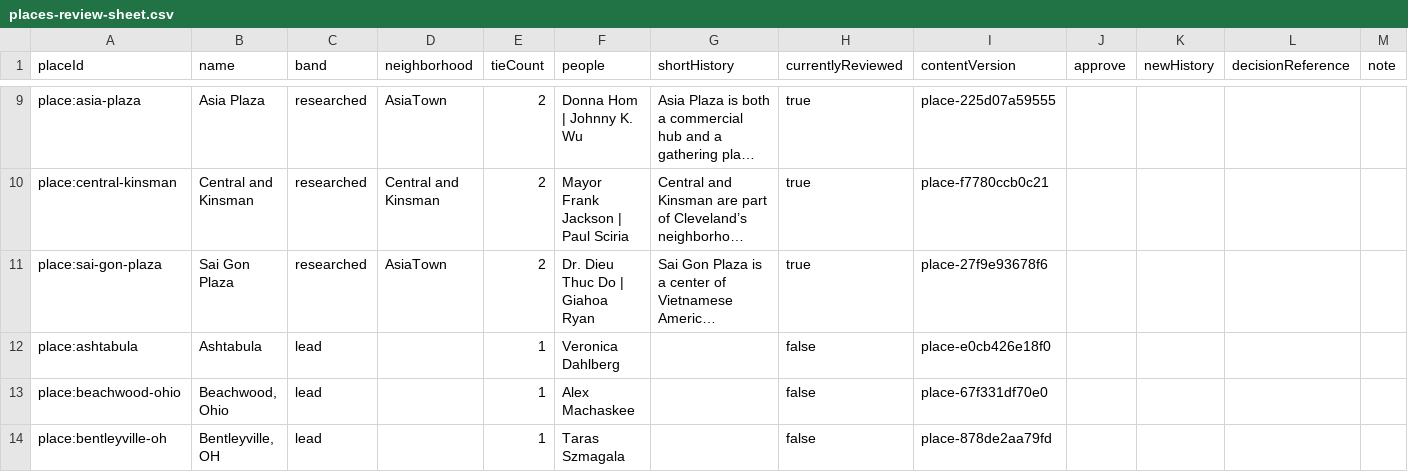
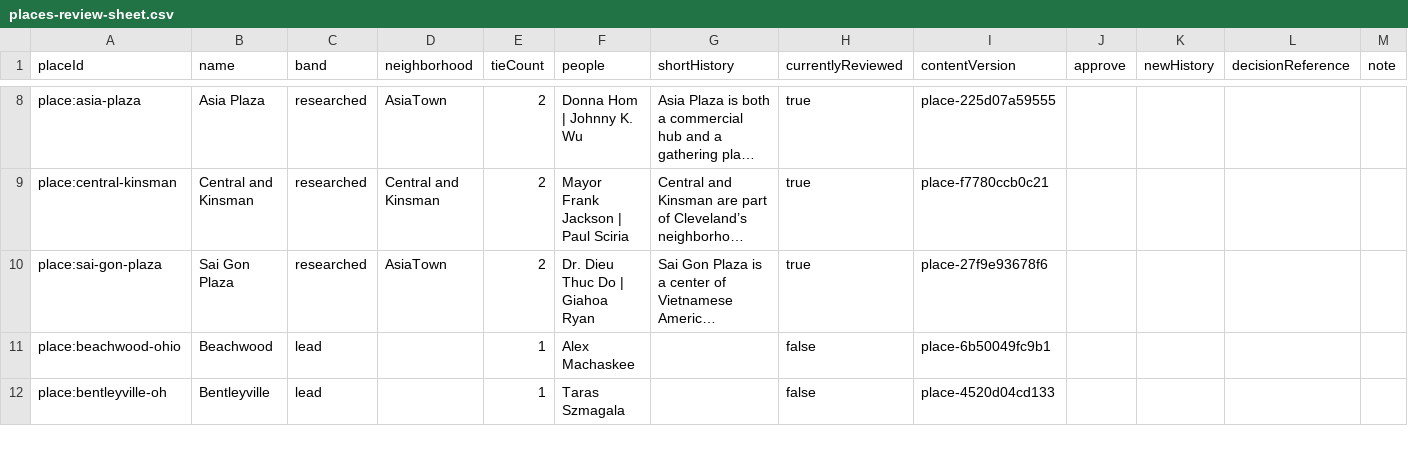
Before and after one commit to hgw3lls/cihof, a CSV file: data/review-sheets/places-review-sheet.csv, drawn as a sheet; only a part is shown, gaps mark what is left out; long unchanged cells end in …; removed rows and columns are numbered as before the commit, all else as after; the diff covers the shown part only; the diff names each change by its address in the sheet, - before the commit and + after, or states it on an @@ line.

```diff
--- a/data/review-sheets/places-review-sheet.csv
+++ b/data/review-sheets/places-review-sheet.csv
-row 12: place:ashtabula | Ashtabula | lead |  | 1 | Veronica Dahlberg |  | false | place-e0cb426e18f0
-B11 (name): Beachwood, Ohio
+B11 (name): Beachwood
-I11 (contentVersion): place-67f331df70e0
+I11 (contentVersion): place-6b50049fc9b1
-B12 (name): Bentleyville, OH
+B12 (name): Bentleyville
-I12 (contentVersion): place-878de2aa79fd
+I12 (contentVersion): place-4520d04cd133
```
Also changed, not shown: 7 removed rows elsewhere in this file, data/review-sheets/place-ties-sheet.csv, 6 other files.
